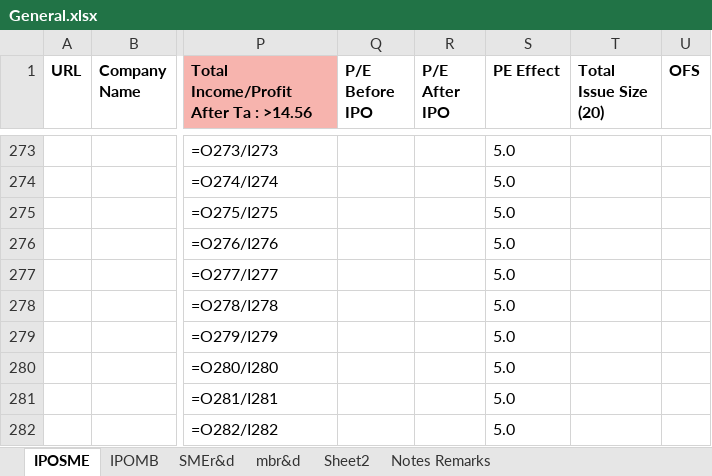
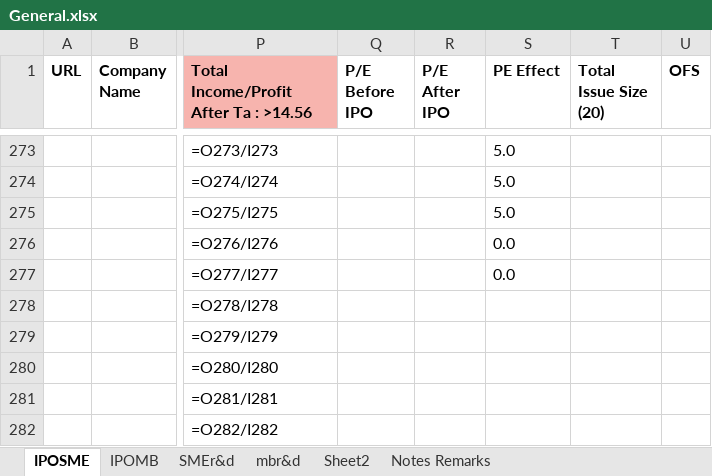
Before and after one commit to PrakharVasishtha/CapitalFund1, an Excel workbook: General.xlsx, sheet IPOSME, drawn as a sheet; only a part is shown, gaps mark what is left out; values as stored, in another font and other column widths than the file's, no borders; formulas without a stored value are shown as written; conditional formats not drawn; the diff covers the shown part only; the diff names each change by its address in the sheet, - before the commit and + after, or states it on an @@ line.

```diff
--- a/General.xlsx (sheet IPOSME)
+++ b/General.xlsx (sheet IPOSME)
-S276:S277 (PE Effect): 5.0
+S276:S277 (PE Effect): 0.0
-S278:S282 (PE Effect): 5.0
+S278:S282 (PE Effect): (empty)
```
Also changed, not shown: 18 added rows, 30 removed rows, 213 edited cells and cell formats elsewhere in this sheet, sheet IPOMB, 6 other files.
